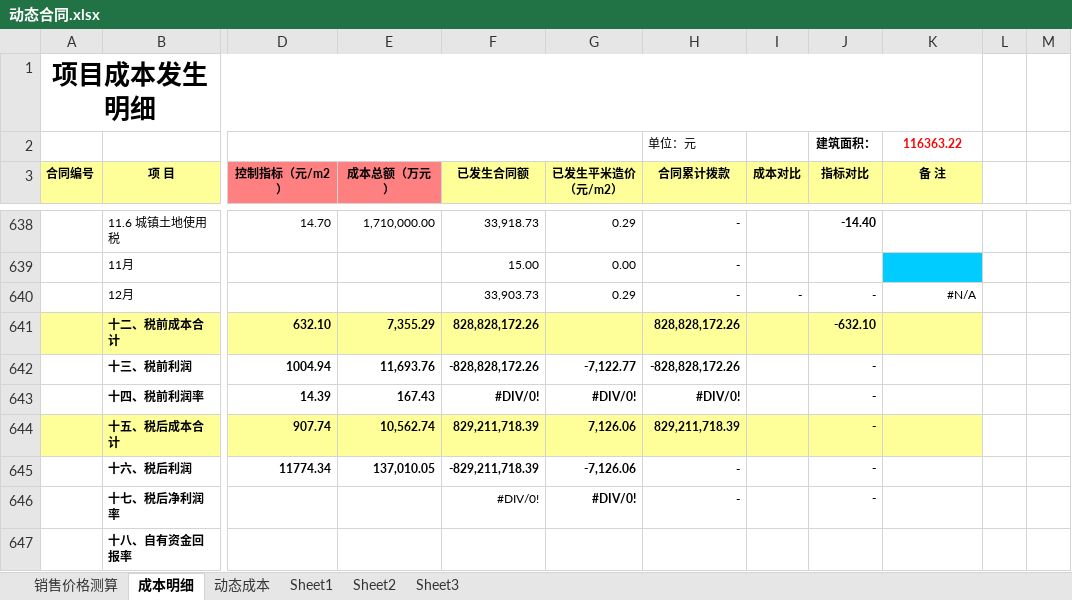
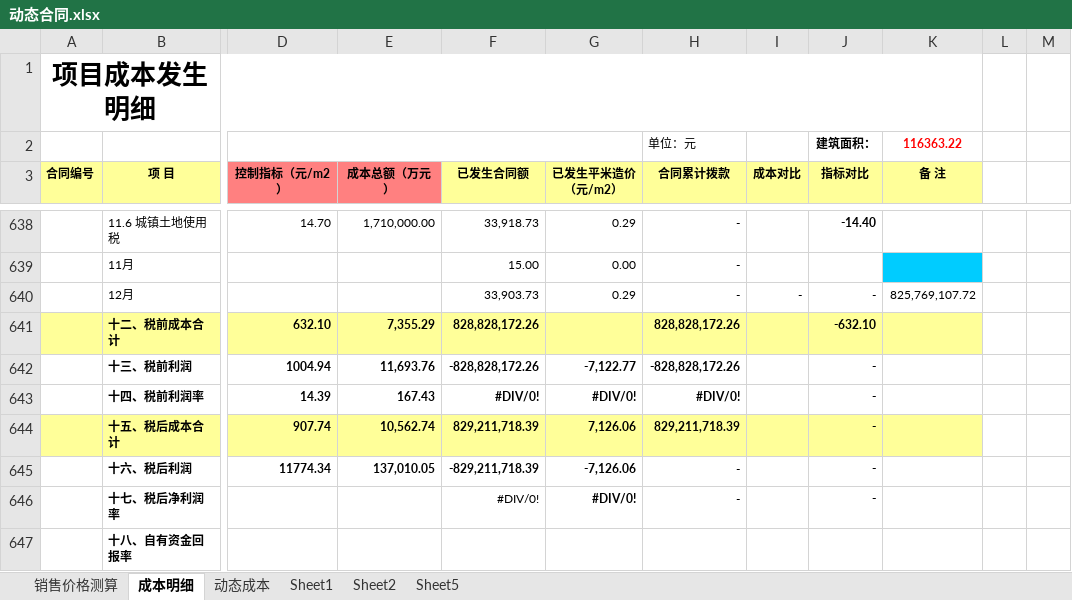
Before and after one commit to riocat/FreeMakerTest, an Excel workbook: src/doc/动态合同.xlsx, sheet 成本明细, drawn as a sheet; only a part is shown, gaps mark what is left out; values as stored, in another font and other column widths than the file's, no borders; the diff names each change by its address in the sheet, - before the commit and + after, or states it on an @@ line.

```diff
--- a/src/doc/动态合同.xlsx (sheet 成本明细)
+++ b/src/doc/动态合同.xlsx (sheet 成本明细)
-sheet tab: Sheet3
+sheet tab: Sheet5
-K640 (备 注): #N/A
+K640 (备 注): 825,769,107.72
```
Also changed, not shown: sheet Sheet1, sheet Sheet2, charts or pictures, src/doc/蓟县项目合同台账.xlsx.
